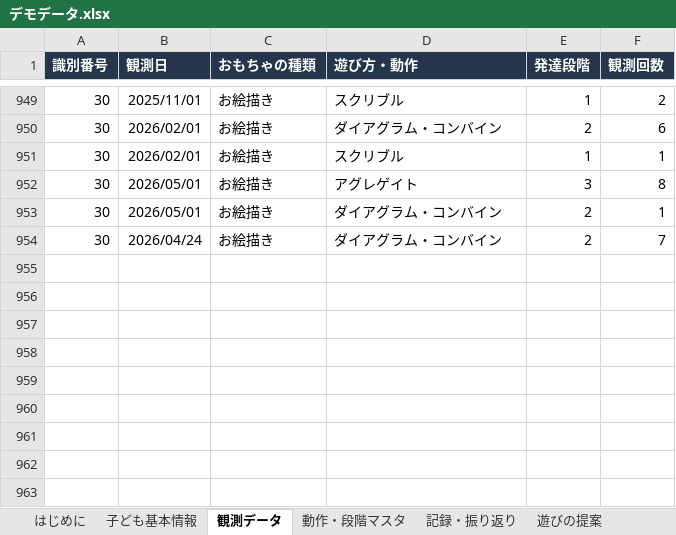
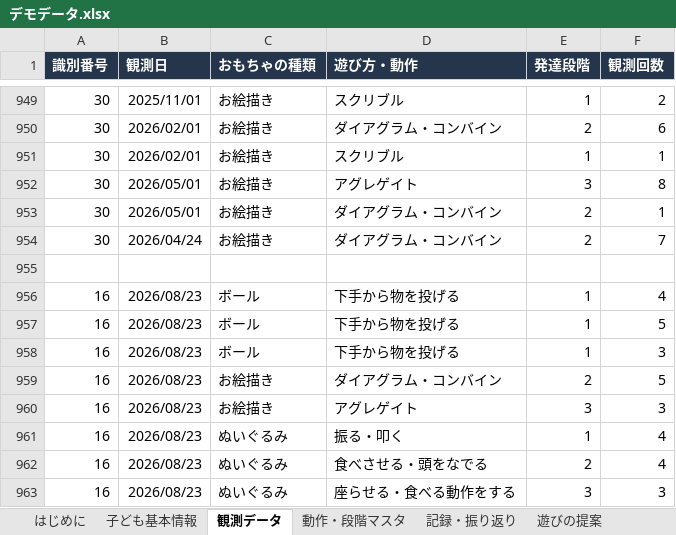
Before and after one commit to sakosan46/-, an Excel workbook: streamlit_beginner/発達段階提示アプリ/デモデータ.xlsx, sheet 観測データ, drawn as a sheet; only a part is shown, gaps mark what is left out; values as stored, in another font and other column widths than the file's, no borders; the diff names each change by its address in the sheet, - before the commit and + after, or states it on an @@ line.

Commit message:
Add files via upload

```diff
--- a/streamlit_beginner/発達段階提示アプリ/デモデータ.xlsx (sheet 観測データ)
+++ b/streamlit_beginner/発達段階提示アプリ/デモデータ.xlsx (sheet 観測データ)
+row 955: (empty)
+row 956: 16 | 2026/08/23 | ボール | 下手から物を投げる | 1 | 4
+row 957: 16 | 2026/08/23 | ボール | 下手から物を投げる | 1 | 5
+row 958: 16 | 2026/08/23 | ボール | 下手から物を投げる | 1 | 3
+row 959: 16 | 2026/08/23 | お絵描き | ダイアグラム・コンバイン | 2 | 5
+row 960: 16 | 2026/08/23 | お絵描き | アグレゲイト | 3 | 3
+row 961: 16 | 2026/08/23 | ぬいぐるみ | 振る・叩く | 1 | 4
+row 962: 16 | 2026/08/23 | ぬいぐるみ | 食べさせる・頭をなでる | 2 | 4
+row 963: 16 | 2026/08/23 | ぬいぐるみ | 座らせる・食べる動作をする | 3 | 3
```
